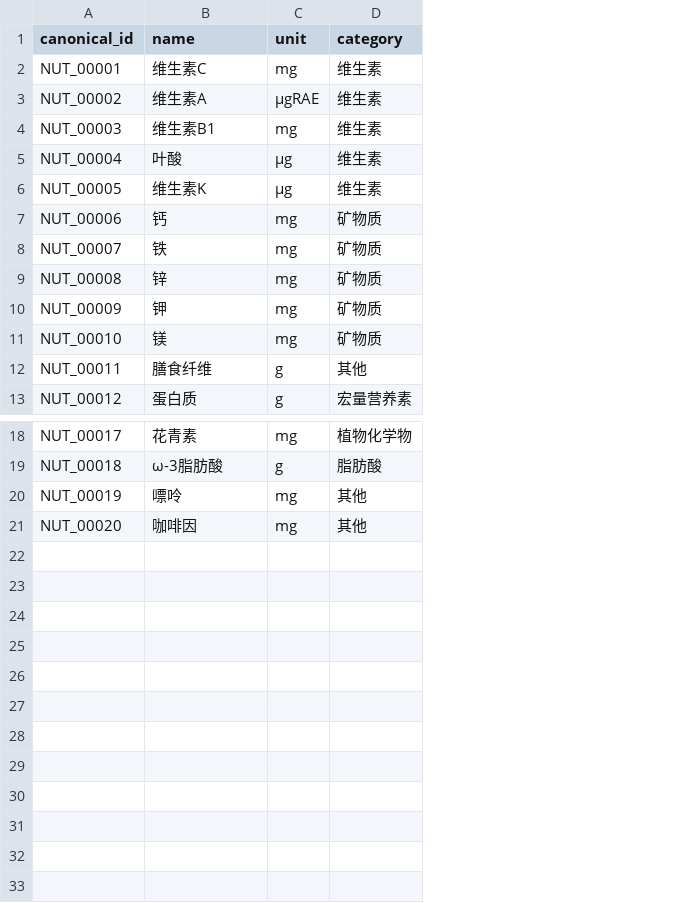
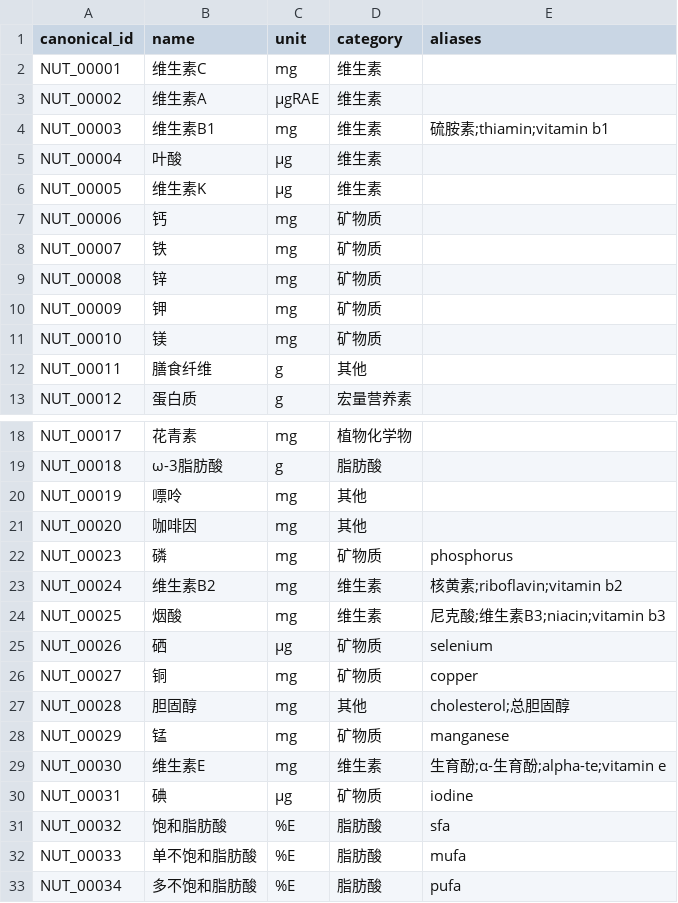
Before and after one commit to crazylong/nutri_graph, a CSV file: data/crosswalk/nutrient_map.csv, drawn as a sheet; only a part is shown, gaps mark what is left out; the diff names each change by its address in the sheet, - before the commit and + after, or states it on an @@ line.

Commit message:
食材导入：Excel 模板 + 抓取包入库 + 营养素词表扩容 13→28
Excel 导入（含手机端页面）
- kg/importer.py：单一导入契约（36 列 / 28 项营养素），表头同义词、单位折算、
  上限校验都从这里读；模板、前端、校验共用一份
- api/food_import.py：preview / confirm / meta / 模板下载；不直接写图，
  一律生成 kg_food_bundle → kg_candidate 走审核队列
- frontend/import.html + assets/import.js|css：拖拽上传 → 预览 → 确认三段式，
  错误逐行定位到列
- migrations/012~015：演示导入、导入批次、来源登记、手工录入来源

抓取包入库
- scripts/import_fcd.py：中国食物成分表 31 项 → 26 项营养映射（水分/灰分/食部/
  脂肪酸总量不导），%E 三种脂肪酸不做克换算
- scripts/make_import_template.py：按 COLUMNS 重生成 xlsx/csv
- scripts/load_crosswalk.py：nutrient_map.csv 支持 aliases 列

营养素词表扩容 13 → 28 项
- data/crosswalk/nutrient_map.csv / kg/nutrients.py：新增 NUT_00023~00034
  （磷/B2/烟酸/硒/铜/胆固醇/锰/维E/碘/三种脂肪酸）与 B1 别名
- kg/importer.py：13 个新列 + 真实数据上限；_UNIT_FOLD 认 %E
- scripts/sync_nutrients.py：CSV → Neo4j 节点 + dict_alias，幂等
- scripts/backfill_nutrients.py：已 merged 的包补边，走单一写入口、整批可回滚，
  另有 --repair-nodes / --restore 两种抢救

图谱写入修正（两个静默丢数据的坑）
- kg/merge.py：s.run() 补 .consume()（否则会话 RESET 回滚未提交的写，PG 却已标 merged）；
  rollback() 由 provenance CONTAINS 改成精确 + 带空格前缀匹配
  （原来 rollback("bundle:12") 会连带删掉 bundle:120/1200…）
- migrations/016：kg_candidate 加 amount/unit，边属性 r.amount/r.unit 优先于
  claim_text 正则回捞；None 时不写属性（Cypher 里 SET x = null 等于删属性）
- tests/conftest.py：新增 graph 标记，写图用例默认跳过，需 ALLOW_GRAPH_TESTS=1

线上实测：1368 个食材 / 34 个营养素 / 24364 条边（16416 条带数值），
全量测试 206 passed / 13 skipped，跑测试前后图里一条边没变。

```diff
--- a/data/crosswalk/nutrient_map.csv
+++ b/data/crosswalk/nutrient_map.csv
+column E (aliases), row 4: 硫胺素;thiamin;vitamin b1
+row 22: NUT_00023 | 磷 | mg | 矿物质 | phosphorus
+row 23: NUT_00024 | 维生素B2 | mg | 维生素 | 核黄素;riboflavin;vitamin b2
+row 24: NUT_00025 | 烟酸 | mg | 维生素 | 尼克酸;维生素B3;niacin;vitamin b3
+row 25: NUT_00026 | 硒 | μg | 矿物质 | selenium
+row 26: NUT_00027 | 铜 | mg | 矿物质 | copper
+row 27: NUT_00028 | 胆固醇 | mg | 其他 | cholesterol;总胆固醇
+row 28: NUT_00029 | 锰 | mg | 矿物质 | manganese
+row 29: NUT_00030 | 维生素E | mg | 维生素 | 生育酚;α-生育酚;alpha-te;vitamin e
+row 30: NUT_00031 | 碘 | μg | 矿物质 | iodine
+row 31: NUT_00032 | 饱和脂肪酸 | %E | 脂肪酸 | sfa
+row 32: NUT_00033 | 单不饱和脂肪酸 | %E | 脂肪酸 | mufa
+row 33: NUT_00034 | 多不饱和脂肪酸 | %E | 脂肪酸 | pufa
```
Also changed, not shown: 46 other files.
